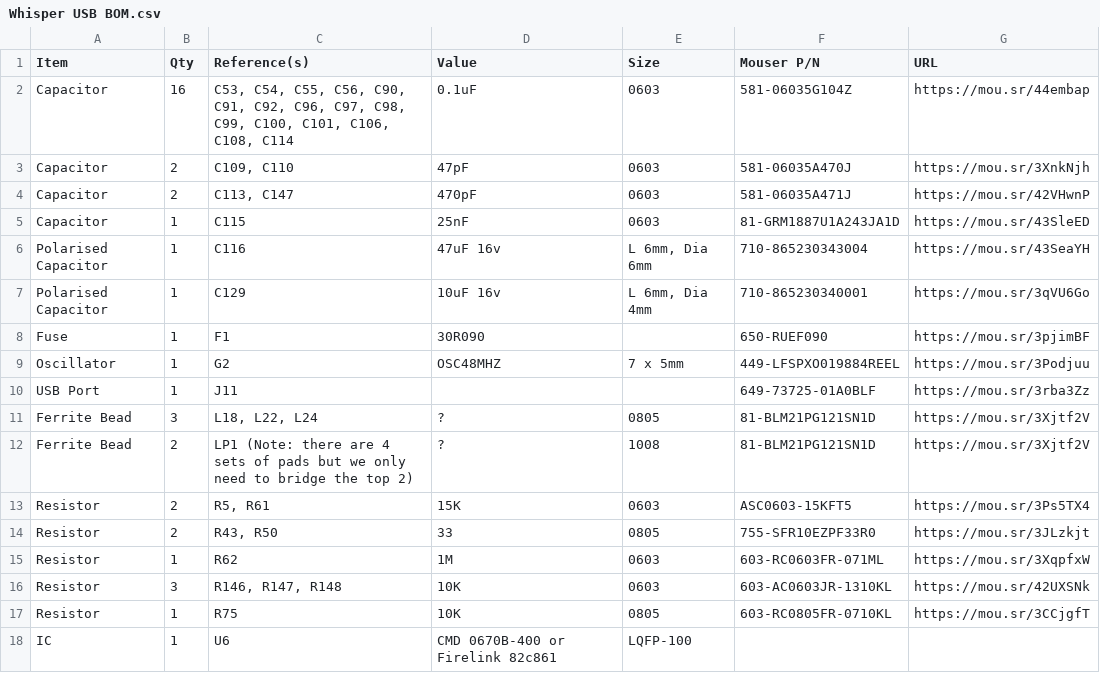
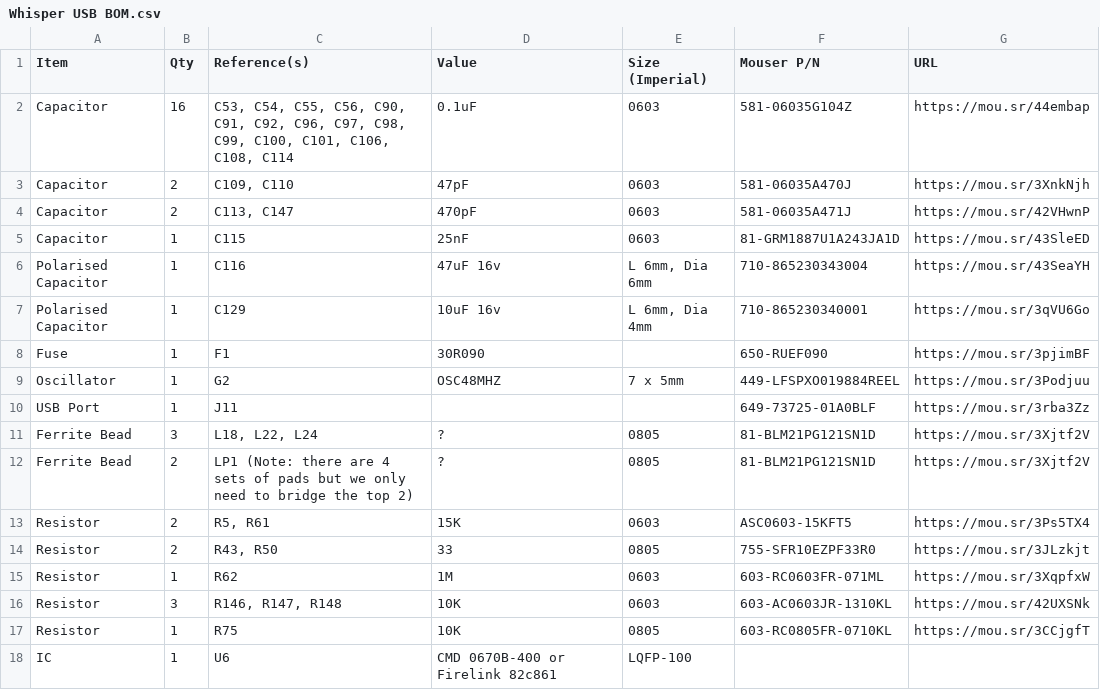
Before and after one commit to croissantking/G3-Personality-Card-USB, a CSV file: Whisper/Whisper USB BOM.csv, drawn as a sheet.

Commit message:
Update Whisper USB BOM.csv

```diff
--- a/Whisper/Whisper USB BOM.csv
+++ b/Whisper/Whisper USB BOM.csv
@@ -1,2 +1,2 @@
-"Item","Qty","Reference(s)","Value","Size","Mouser P/N","URL"
+"Item","Qty","Reference(s)","Value","Size (Imperial)","Mouser P/N","URL"
 "Capacitor","16","C53, C54, C55, C56, C90, C91, C92, C96, C97, C98, C99, C100, C101, C106, C108, C114","0.1uF","0603","581-06035G104Z","https://mou.sr/44embap"
@@ -11,3 +11,3 @@
 "Ferrite Bead","3","L18, L22, L24","?","0805","81-BLM21PG121SN1D","https://mou.sr/3Xjtf2V"
-"Ferrite Bead","2","LP1 (Note: there are 4 sets of pads but we only need to bridge the top 2)","?","1008","81-BLM21PG121SN1D","https://mou.sr/3Xjtf2V"
+"Ferrite Bead","2","LP1 (Note: there are 4 sets of pads but we only need to bridge the top 2)","?","0805","81-BLM21PG121SN1D","https://mou.sr/3Xjtf2V"
 "Resistor","2","R5, R61","15K","0603","ASC0603-15KFT5","https://mou.sr/3Ps5TX4"
```
